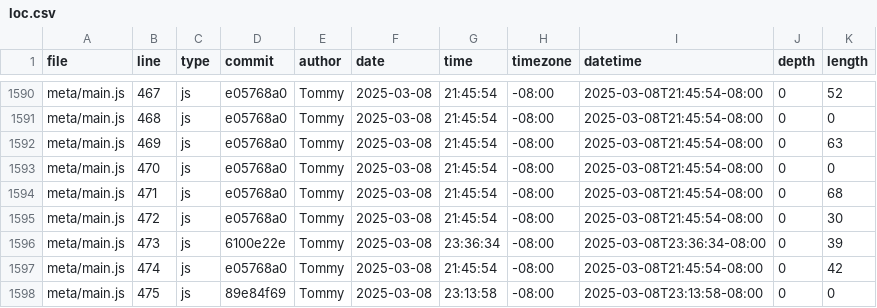
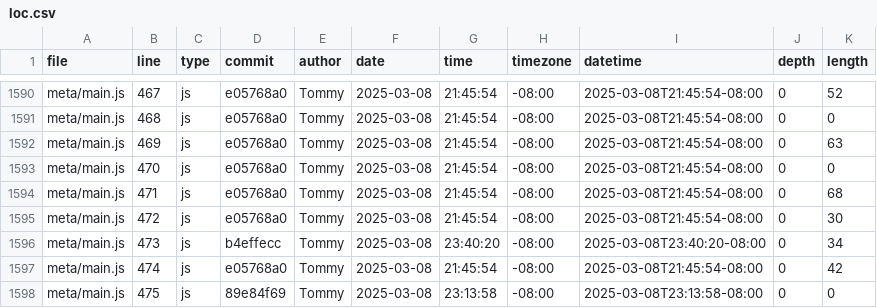
Before and after one commit to tommycho1223/portfolio, a CSV file: meta/loc.csv, drawn as a sheet; only a part is shown, gaps mark what is left out.

```diff
--- a/meta/loc.csv
+++ b/meta/loc.csv
@@ -1595,3 +1595,3 @@ meta/main.js,471,js,e05768a0,Tommy,2025-03-08,21:45:54,-08:00,2025-03-08T21:45:5
 meta/main.js,472,js,e05768a0,Tommy,2025-03-08,21:45:54,-08:00,2025-03-08T21:45:54-08:00,0,30
-meta/main.js,473,js,6100e22e,Tommy,2025-03-08,23:36:34,-08:00,2025-03-08T23:36:34-08:00,0,39
+meta/main.js,473,js,b4effecc,Tommy,2025-03-08,23:40:20,-08:00,2025-03-08T23:40:20-08:00,0,34
 meta/main.js,474,js,e05768a0,Tommy,2025-03-08,21:45:54,-08:00,2025-03-08T21:45:54-08:00,0,42
```
